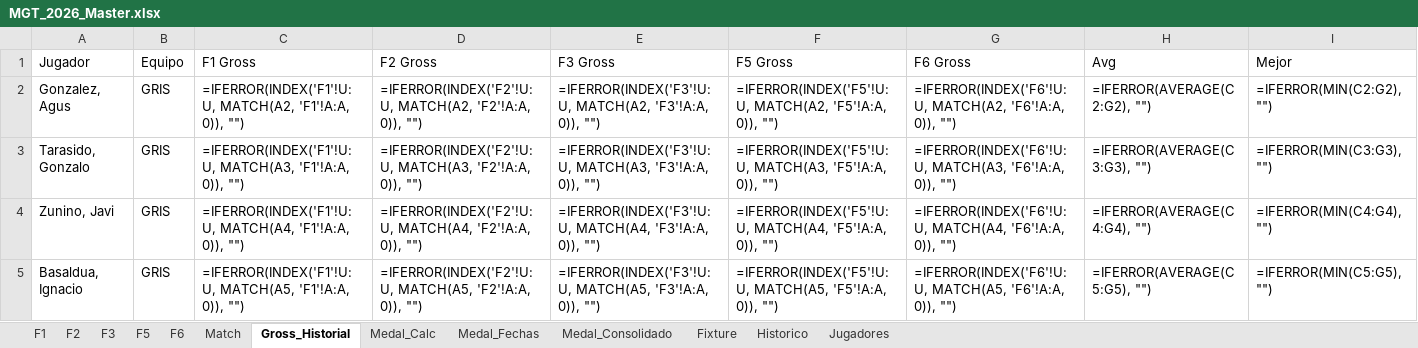
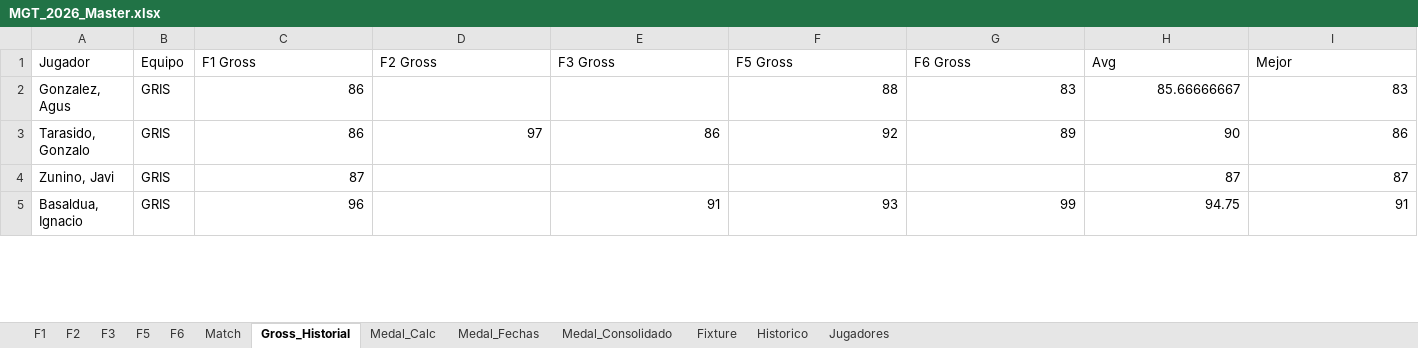
Before and after one commit to DevelopFB/MiliciaGolfTour, an Excel workbook: MGT_2026_Master.xlsx, sheet Gross_Historial, drawn as a sheet; only a part is shown; values as stored, in another font and other column widths than the file's, no cell formats; formulas without a stored value are shown as written; the diff covers the shown part only; the diff names each change by its address in the sheet, - before the commit and + after, or states it on an @@ line.

```diff
--- a/MGT_2026_Master.xlsx (sheet Gross_Historial)
+++ b/MGT_2026_Master.xlsx (sheet Gross_Historial)
-C2 (F1 Gross): =IFERROR(INDEX('F1'!U:U, MATCH(A2, 'F1'!A:A, 0)), "")
+C2 (F1 Gross): 86
-D2 (F2 Gross): =IFERROR(INDEX('F2'!U:U, MATCH(A2, 'F2'!A:A, 0)), "")
+D2 (F2 Gross): (empty)
-E2 (F3 Gross): =IFERROR(INDEX('F3'!U:U, MATCH(A2, 'F3'!A:A, 0)), "")
+E2 (F3 Gross): (empty)
-F2 (F5 Gross): =IFERROR(INDEX('F5'!U:U, MATCH(A2, 'F5'!A:A, 0)), "")
+F2 (F5 Gross): 88
-G2 (F6 Gross): =IFERROR(INDEX('F6'!U:U, MATCH(A2, 'F6'!A:A, 0)), "")
+G2 (F6 Gross): 83
-H2 (Avg): =IFERROR(AVERAGE(C2:G2), "")
+H2 (Avg): 85.66666667
-I2 (Mejor): =IFERROR(MIN(C2:G2), "")
+I2 (Mejor): 83
-C3 (F1 Gross): =IFERROR(INDEX('F1'!U:U, MATCH(A3, 'F1'!A:A, 0)), "")
+C3 (F1 Gross): 86
-D3 (F2 Gross): =IFERROR(INDEX('F2'!U:U, MATCH(A3, 'F2'!A:A, 0)), "")
+D3 (F2 Gross): 97
-E3 (F3 Gross): =IFERROR(INDEX('F3'!U:U, MATCH(A3, 'F3'!A:A, 0)), "")
+E3 (F3 Gross): 86
-F3 (F5 Gross): =IFERROR(INDEX('F5'!U:U, MATCH(A3, 'F5'!A:A, 0)), "")
+F3 (F5 Gross): 92
-G3 (F6 Gross): =IFERROR(INDEX('F6'!U:U, MATCH(A3, 'F6'!A:A, 0)), "")
+G3 (F6 Gross): 89
-H3 (Avg): =IFERROR(AVERAGE(C3:G3), "")
+H3 (Avg): 90
-I3 (Mejor): =IFERROR(MIN(C3:G3), "")
+I3 (Mejor): 86
-C4 (F1 Gross): =IFERROR(INDEX('F1'!U:U, MATCH(A4, 'F1'!A:A, 0)), "")
+C4 (F1 Gross): 87
-D4 (F2 Gross): =IFERROR(INDEX('F2'!U:U, MATCH(A4, 'F2'!A:A, 0)), "")
+D4 (F2 Gross): (empty)
-E4 (F3 Gross): =IFERROR(INDEX('F3'!U:U, MATCH(A4, 'F3'!A:A, 0)), "")
+E4 (F3 Gross): (empty)
-F4 (F5 Gross): =IFERROR(INDEX('F5'!U:U, MATCH(A4, 'F5'!A:A, 0)), "")
+F4 (F5 Gross): (empty)
-G4 (F6 Gross): =IFERROR(INDEX('F6'!U:U, MATCH(A4, 'F6'!A:A, 0)), "")
+G4 (F6 Gross): (empty)
-H4 (Avg): =IFERROR(AVERAGE(C4:G4), "")
+H4 (Avg): 87
-I4 (Mejor): =IFERROR(MIN(C4:G4), "")
+I4 (Mejor): 87
-C5 (F1 Gross): =IFERROR(INDEX('F1'!U:U, MATCH(A5, 'F1'!A:A, 0)), "")
+C5 (F1 Gross): 96
-D5 (F2 Gross): =IFERROR(INDEX('F2'!U:U, MATCH(A5, 'F2'!A:A, 0)), "")
+D5 (F2 Gross): (empty)
-E5 (F3 Gross): =IFERROR(INDEX('F3'!U:U, MATCH(A5, 'F3'!A:A, 0)), "")
+E5 (F3 Gross): 91
-F5 (F5 Gross): =IFERROR(INDEX('F5'!U:U, MATCH(A5, 'F5'!A:A, 0)), "")
+F5 (F5 Gross): 93
-G5 (F6 Gross): =IFERROR(INDEX('F6'!U:U, MATCH(A5, 'F6'!A:A, 0)), "")
+G5 (F6 Gross): 99
-H5 (Avg): =IFERROR(AVERAGE(C5:G5), "")
+H5 (Avg): 94.75
-I5 (Mejor): =IFERROR(MIN(C5:G5), "")
+I5 (Mejor): 91
```
Also changed, not shown: 91 edited cells elsewhere in this sheet, sheet Medal_Consolidado, sheet Match, sheet Medal_Fechas, sheet F5, sheet F6, sheet F1, 2 more sheets, cell formats, 4 other files.
